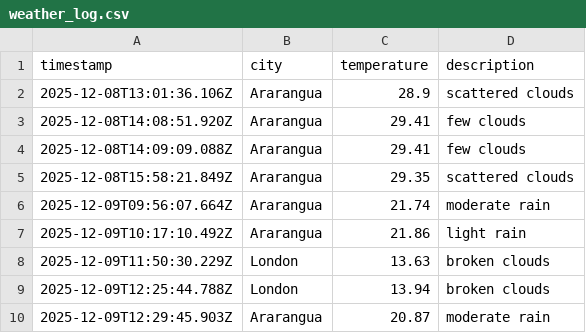
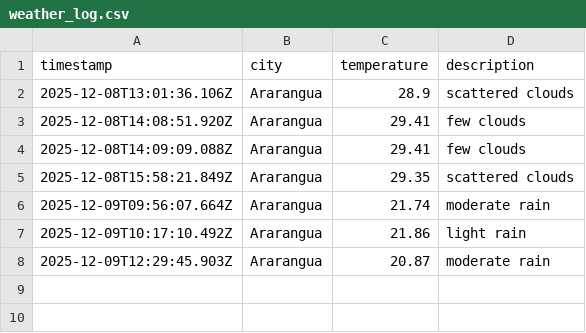
Before and after one commit to moniafavaro/DataOps-weather-js, a CSV file: data/weather_log.csv, drawn as a sheet; the diff names each change by its address in the sheet, - before the commit and + after, or states it on an @@ line.

Commit message:
Update weather_log.csv

```diff
--- a/data/weather_log.csv
+++ b/data/weather_log.csv
-row 8: 2025-12-09T11:50:30.229Z | London | 13.63 | broken clouds
-row 9: 2025-12-09T12:25:44.788Z | London | 13.94 | broken clouds
```
